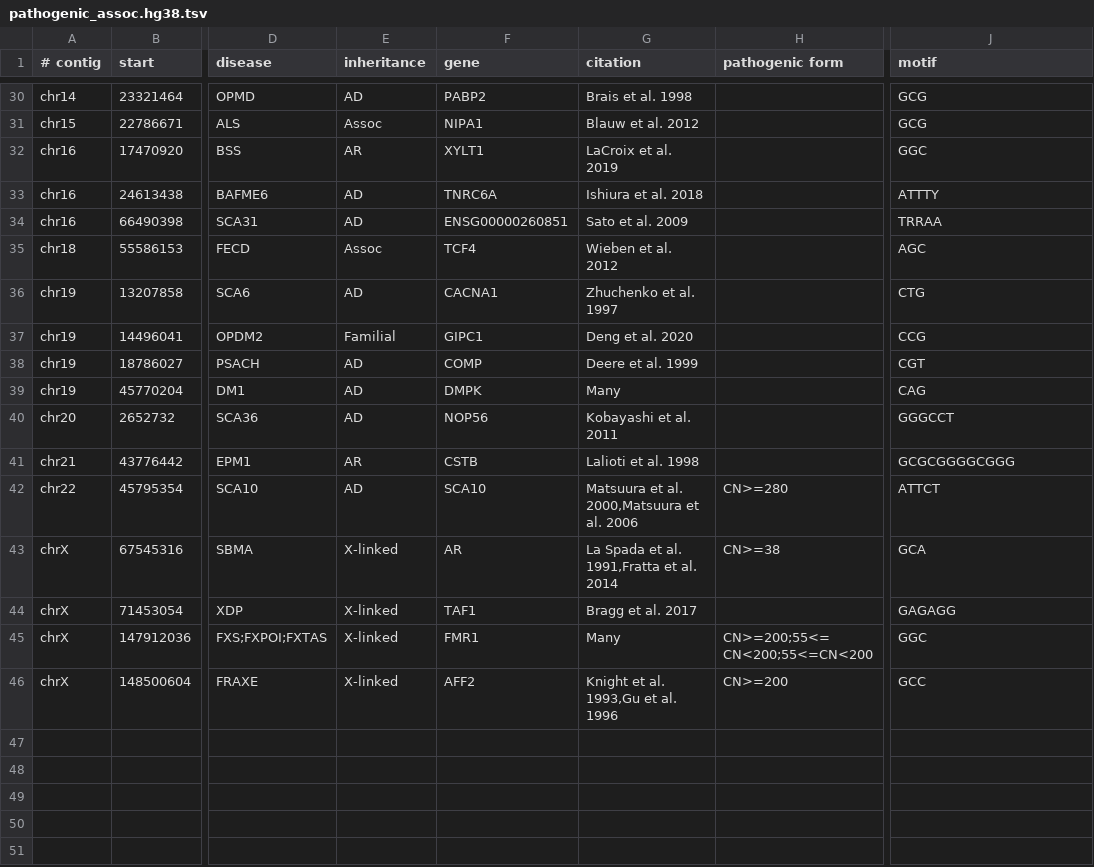
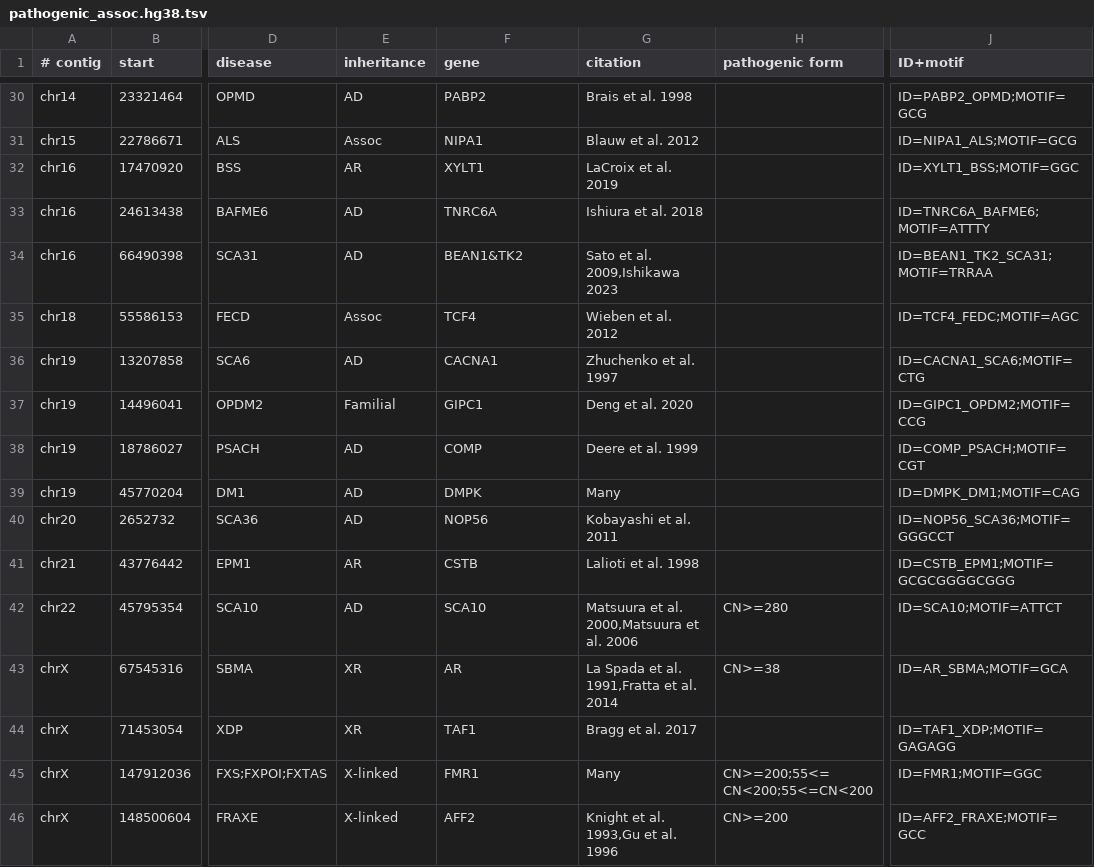
Before and after one commit to davidlougheed/strkit, a TSV file: catalogs/pathogenic_assoc.hg38.tsv, drawn as a sheet; only a part is shown, gaps mark what is left out; the diff covers the shown part only; the diff names each change by its address in the sheet, - before the commit and + after, or states it on an @@ line.

```diff
--- a/catalogs/pathogenic_assoc.hg38.tsv
+++ b/catalogs/pathogenic_assoc.hg38.tsv
-J1: motif
+J1: ID+motif
-J30 (ID+motif): GCG
+J30 (ID+motif): ID=PABP2_OPMD;MOTIF=GCG
-J31 (ID+motif): GCG
+J31 (ID+motif): ID=NIPA1_ALS;MOTIF=GCG
-J32 (ID+motif): GGC
+J32 (ID+motif): ID=XYLT1_BSS;MOTIF=GGC
-J33 (ID+motif): ATTTY
+J33 (ID+motif): ID=TNRC6A_BAFME6;MOTIF=ATTTY
-F34 (gene): ENSG00000260851
+F34 (gene): BEAN1&TK2
-G34 (citation): Sato et al. 2009
+G34 (citation): Sato et al. 2009,Ishikawa 2023
-J34 (ID+motif): TRRAA
+J34 (ID+motif): ID=BEAN1_TK2_SCA31;MOTIF=TRRAA
-J35 (ID+motif): AGC
+J35 (ID+motif): ID=TCF4_FEDC;MOTIF=AGC
-J36 (ID+motif): CTG
+J36 (ID+motif): ID=CACNA1_SCA6;MOTIF=CTG
-J37 (ID+motif): CCG
+J37 (ID+motif): ID=GIPC1_OPDM2;MOTIF=CCG
-J38 (ID+motif): CGT
+J38 (ID+motif): ID=COMP_PSACH;MOTIF=CGT
-J39 (ID+motif): CAG
+J39 (ID+motif): ID=DMPK_DM1;MOTIF=CAG
-J40 (ID+motif): GGGCCT
+J40 (ID+motif): ID=NOP56_SCA36;MOTIF=GGGCCT
-J41 (ID+motif): GCGCGGGGCGGG
+J41 (ID+motif): ID=CSTB_EPM1;MOTIF=GCGCGGGGCGGG
-J42 (ID+motif): ATTCT
+J42 (ID+motif): ID=SCA10;MOTIF=ATTCT
-E43:E44 (inheritance): X-linked
+E43:E44 (inheritance): XR
-J43 (ID+motif): GCA
+J43 (ID+motif): ID=AR_SBMA;MOTIF=GCA
-J44 (ID+motif): GAGAGG
+J44 (ID+motif): ID=TAF1_XDP;MOTIF=GAGAGG
-J45 (ID+motif): GGC
+J45 (ID+motif): ID=FMR1;MOTIF=GGC
-J46 (ID+motif): GCC
+J46 (ID+motif): ID=AFF2_FRAXE;MOTIF=GCC
```
Also changed, not shown: 27 edited cells elsewhere in this file.
